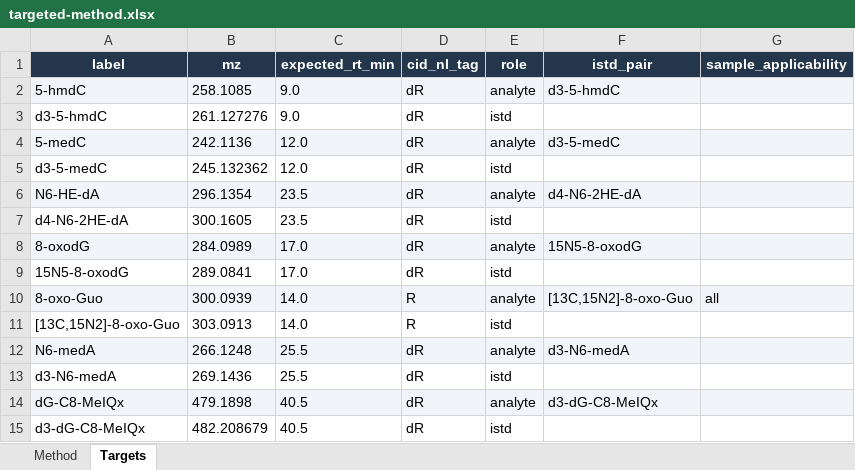
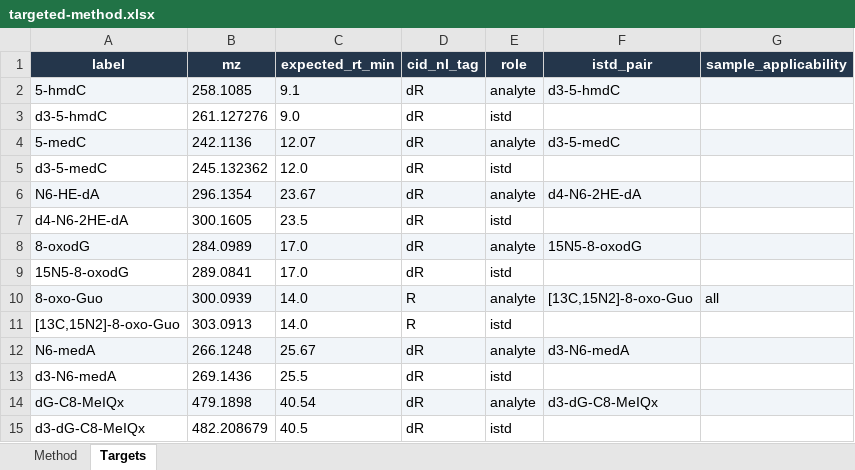
Before and after one commit to bosschen0429/XIC_Extractor, an Excel workbook: xic_extractor/configuration/data/targeted-method.xlsx, sheet Targets, drawn as a sheet; values as stored, in another font and other column widths than the file's, no borders; the diff names each change by its address in the sheet, - before the commit and + after, or states it on an @@ line.

Commit message:
Set measured analyte-ISTD offsets in bundled targets
Offsets from mixed-standard injections: 5-hmdC +0.10, 5-medC +0.07,
N6-HE-dA +0.17, N6-medA +0.17, dG-C8-MeIQx +0.04 min; 15N/13C pairs stay 0.

```diff
--- a/xic_extractor/configuration/data/targeted-method.xlsx (sheet Targets)
+++ b/xic_extractor/configuration/data/targeted-method.xlsx (sheet Targets)
-C2 (expected_rt_min): 9.0
+C2 (expected_rt_min): 9.1
-C4 (expected_rt_min): 12.0
+C4 (expected_rt_min): 12.07
-C6 (expected_rt_min): 23.5
+C6 (expected_rt_min): 23.67
-C12 (expected_rt_min): 25.5
+C12 (expected_rt_min): 25.67
-C14 (expected_rt_min): 40.5
+C14 (expected_rt_min): 40.54
```
Also changed, not shown: xic_extractor/configuration/data/targets.xlsx, 1 other file.
